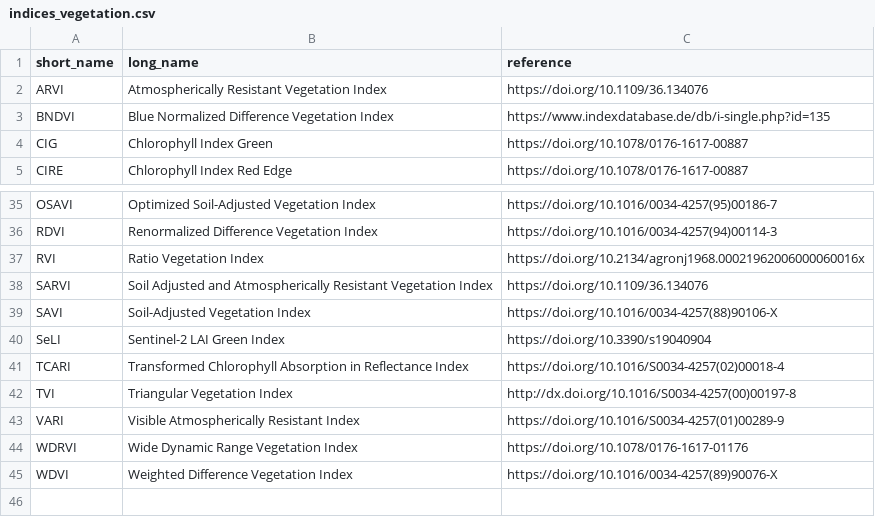
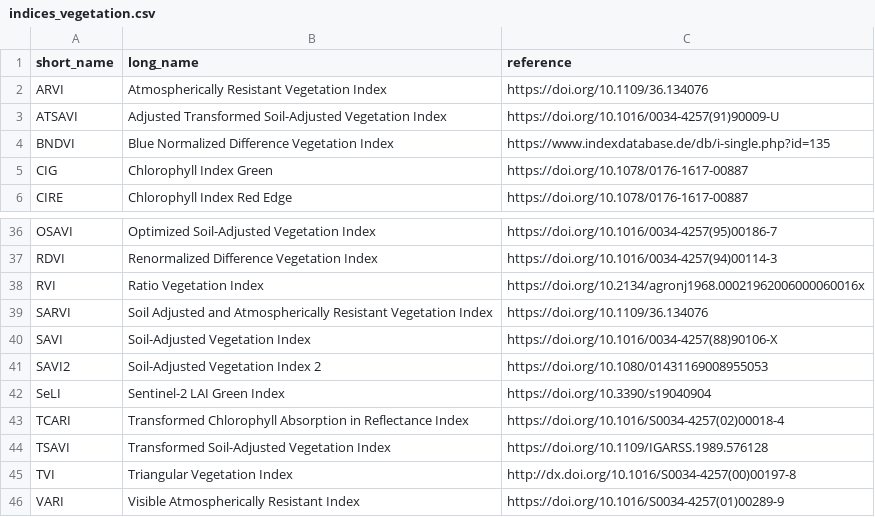
Before and after one commit to awesome-spectral-indices/awesome-spectral-indices, a CSV file: docs/_static/indices_vegetation.csv, drawn as a sheet; only a part is shown, gaps mark what is left out; the shorter side is filled out with more unchanged rows; the diff names each change by its address in the sheet, - before the commit and + after, or states it on an @@ line.

```diff
--- a/docs/_static/indices_vegetation.csv
+++ b/docs/_static/indices_vegetation.csv
+row 3: ATSAVI | Adjusted Transformed Soil-Adjusted Vegetation Index | https://doi.org/10.1016/0034-4257(91)90009-U
+row 41: SAVI2 | Soil-Adjusted Vegetation Index 2 | https://doi.org/10.1080/01431169008955053
+row 44: TSAVI | Transformed Soil-Adjusted Vegetation Index | https://doi.org/10.1109/IGARSS.1989.576128
```
Also changed, not shown: output/spectral-indices-table.csv, 1 other file.
